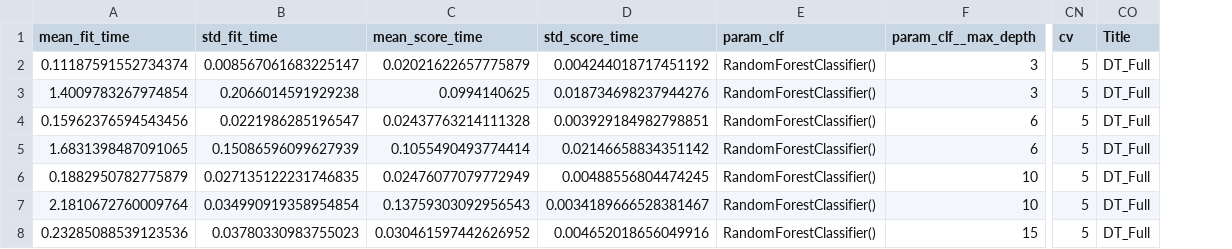
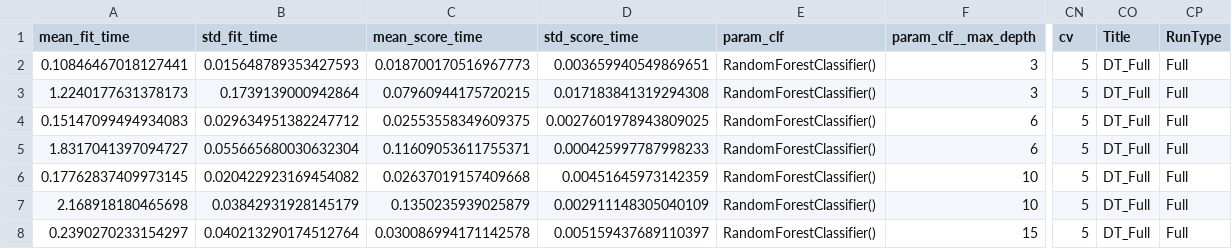
Before and after one commit to davidtweddell/lc_repo, a CSV file: OUTPUT/MP/05-classifiers/DataV2/DT/CA_DT_Full.csv, drawn as a sheet; only a part is shown, gaps mark what is left out; the diff covers the shown part only; the diff names each change by its address in the sheet, - before the commit and + after, or states it on an @@ line.

```diff
--- a/OUTPUT/MP/05-classifiers/DataV2/DT/CA_DT_Full.csv
+++ b/OUTPUT/MP/05-classifiers/DataV2/DT/CA_DT_Full.csv
+column CP (RunType), rows 2-8: all Full
-A2 (mean_fit_time): 0.11187591552734374
+A2 (mean_fit_time): 0.10846467018127441
-B2 (std_fit_time): 0.008567061683225147
+B2 (std_fit_time): 0.015648789353427593
-C2 (mean_score_time): 0.02021622657775879
+C2 (mean_score_time): 0.018700170516967773
-D2 (std_score_time): 0.004244018717451192
+D2 (std_score_time): 0.003659940549869651
-A3 (mean_fit_time): 1.4009783267974854
+A3 (mean_fit_time): 1.2240177631378173
-B3 (std_fit_time): 0.2066014591929238
+B3 (std_fit_time): 0.1739139000942864
-C3 (mean_score_time): 0.0994140625
+C3 (mean_score_time): 0.07960944175720215
-D3 (std_score_time): 0.018734698237944276
+D3 (std_score_time): 0.017183841319294308
-A4 (mean_fit_time): 0.15962376594543456
+A4 (mean_fit_time): 0.15147099494934083
-B4 (std_fit_time): 0.0221986285196547
+B4 (std_fit_time): 0.029634951382247712
-C4 (mean_score_time): 0.02437763214111328
+C4 (mean_score_time): 0.02553558349609375
-D4 (std_score_time): 0.003929184982798851
+D4 (std_score_time): 0.0027601978943809025
-A5 (mean_fit_time): 1.6831398487091065
+A5 (mean_fit_time): 1.8317041397094727
-B5 (std_fit_time): 0.15086596099627939
+B5 (std_fit_time): 0.055665680030632304
-C5 (mean_score_time): 0.1055490493774414
+C5 (mean_score_time): 0.11609053611755371
-D5 (std_score_time): 0.02146658834351142
+D5 (std_score_time): 0.000425997787998233
-A6 (mean_fit_time): 0.1882950782775879
+A6 (mean_fit_time): 0.17762837409973145
-B6 (std_fit_time): 0.027135122231746835
+B6 (std_fit_time): 0.020422923169454082
-C6 (mean_score_time): 0.02476077079772949
+C6 (mean_score_time): 0.02637019157409668
-D6 (std_score_time): 0.00488556804474245
+D6 (std_score_time): 0.00451645973142359
-A7 (mean_fit_time): 2.1810672760009764
+A7 (mean_fit_time): 2.168918180465698
-B7 (std_fit_time): 0.034990919358954854
+B7 (std_fit_time): 0.03842931928145179
-C7 (mean_score_time): 0.13759303092956543
+C7 (mean_score_time): 0.1350235939025879
-D7 (std_score_time): 0.0034189666528381467
+D7 (std_score_time): 0.002911148305040109
-A8 (mean_fit_time): 0.23285088539123536
+A8 (mean_fit_time): 0.2390270233154297
-B8 (std_fit_time): 0.03780330983755023
+B8 (std_fit_time): 0.040213290174512764
-C8 (mean_score_time): 0.030461597442626952
+C8 (mean_score_time): 0.030086994171142578
-D8 (std_score_time): 0.004652018656049916
+D8 (std_score_time): 0.005159437689110397
```
Also changed, not shown: 136 edited cells elsewhere in this file, OUTPUT/MP/05-classifiers/DataV2/DT/CA_DT_Holdout.csv, OUTPUT/MP/05-classifiers/DataV2/T81/CA_T81_Full.csv, 16 other files.
